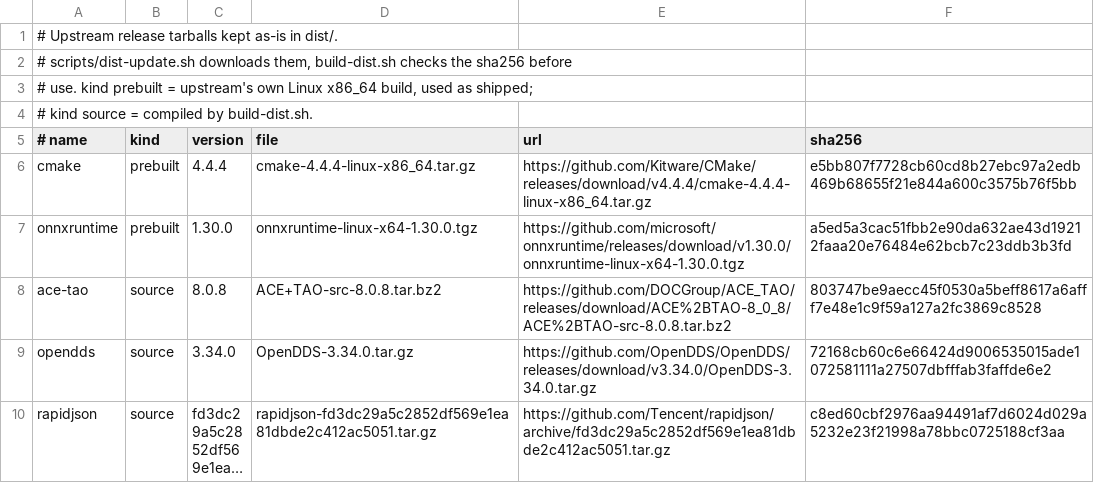
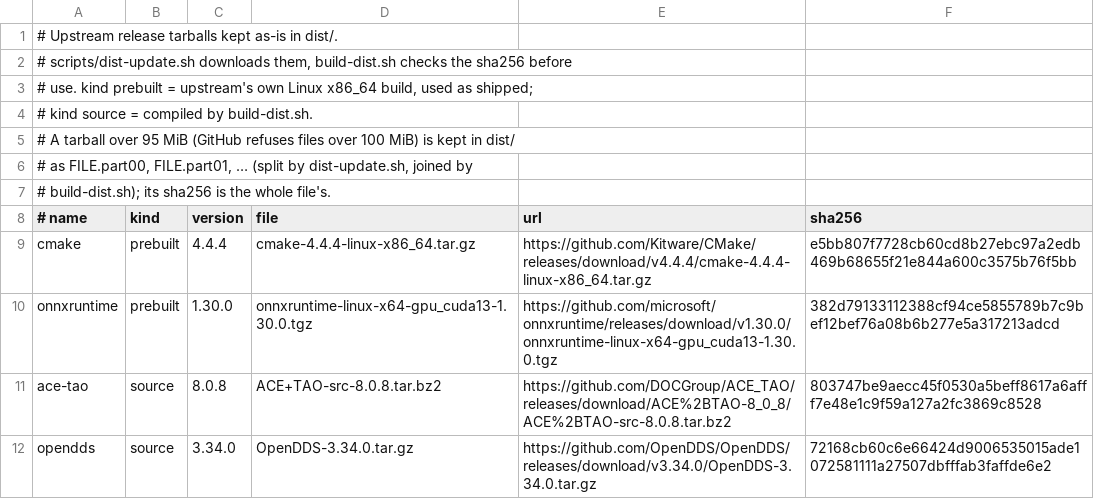
Before and after one commit to mikemoik/ibn-dev, a TSV file: manifest/dist.tsv, drawn as a sheet; only a part is shown; the shorter side is filled out with more unchanged rows; long unchanged cells end in ….

Commit message:
+cuda

```diff
--- a/manifest/dist.tsv
+++ b/manifest/dist.tsv
@@ -4,5 +4,8 @@
 # kind source = compiled by build-dist.sh.
+# A tarball over 95 MiB (GitHub refuses files over 100 MiB) is kept in dist/
+# as FILE.part00, FILE.part01, … (split by dist-update.sh, joined by
+# build-dist.sh); its sha256 is the whole file's.
 # name	kind	version	file	url	sha256
 cmake	prebuilt	4.4.4	cmake-4.4.4-linux-x86_64.tar.gz	https://github.com/Kitware/CMake/releases/download/v4.4.4/cmake-4.4.4-linux-x86_64.tar.gz	e5bb807f7728cb60cd8b27ebc97a2edb469b68655f21e844a600c3575b76f5bb
-onnxruntime	prebuilt	1.30.0	onnxruntime-linux-x64-1.30.0.tgz	https://github.com/microsoft/onnxruntime/releases/download/v1.30.0/onnxruntime-linux-x64-1.30.0.tgz	a5ed5a3cac51fbb2e90da632ae43d19212faaa20e76484e62bcb7c23ddb3b3fd
+onnxruntime	prebuilt	1.30.0	onnxruntime-linux-x64-gpu_cuda13-1.30.0.tgz	https://github.com/microsoft/onnxruntime/releases/download/v1.30.0/onnxruntime-linux-x64-gpu_cuda13-1.30.0.tgz	382d79133112388cf94ce5855789b7c9bef12bef76a08b6b277e5a317213adcd
 ace-tao	source	8.0.8	ACE+TAO-src-8.0.8.tar.bz2	https://github.com/DOCGroup/ACE_TAO/releases/download/ACE%2BTAO-8_0_8/ACE%2BTAO-src-8.0.8.tar.bz2	803747be9aecc45f0530a5beff8617a6afff7e48e1c9f59a127a2fc3869c8528
```
Also changed, not shown: 18 other files.
